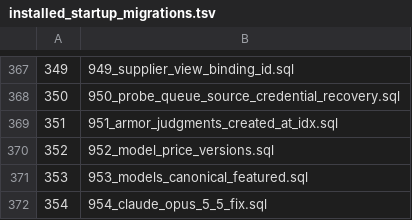
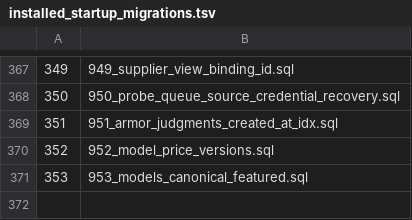
Before and after one commit to halfking/ai-native-gateway-core, a TSV file: sql/schema/installed_startup_migrations.tsv, drawn as a sheet; only a part is shown, gaps mark what is left out; the diff names each change by its address in the sheet, - before the commit and + after, or states it on an @@ line.

Commit message:
fix(executors): 上游非 2xx 错误消息携带响应体预览（诊断面缺口根修）
211 claude-opus-5-5 事故复盘：apiclaude 中继对 ~150KB+ 高熵载荷返回 400，
但 *upstreampkg.Error 只在 Body 字段携带响应体、Message 裸写 'upstream 400'、
Err 恒 nil ⇒ Error() 渲染 '[request_rejected] upstream 400: <nil>'，
executor failed / goal_retry_exhausted / ExecuteError 链路全部丢失拒绝原因，
本次诊断被迫靠二分法重放上游才定位。

修复：
- 5 处 executor（anthropic×2 / chat retryable / gemini / ollama）非 2xx 路径
  的 Message 统一改为 'upstream %d: <body 前 200 字节>'（复用 truncateForLog；
  chat terminal 路径 2167 行原本已带，本次补齐其余站点）
- upstreampkg.Error.Error()：Err 为 nil 时不再追加 ': <nil>' 后缀
- 守护测试 TestAnthropicExecutor_UpstreamErrorCarriesBodyPreview
  （含 200 字节上界断言）；契约测试期望同步到新渲染

同时移除误入仓的 954/955 迁移（基于错误数据库的认知，从未上生产；
生产 schema_migrations 实证仅 953 applied）+ 重生成 startup manifest。

验证：go build ./... rc=0；executors 全包 ok（23.7s）；
upstream 全包 ok；installer dbinit ok；gofmt 零新增漂移（ollama 67 行为
HEAD 既有）。

```diff
--- a/sql/schema/installed_startup_migrations.tsv
+++ b/sql/schema/installed_startup_migrations.tsv
-row 372: 354 | 954_claude_opus_5_5_fix.sql
```
Also changed, not shown: 15 other files.
